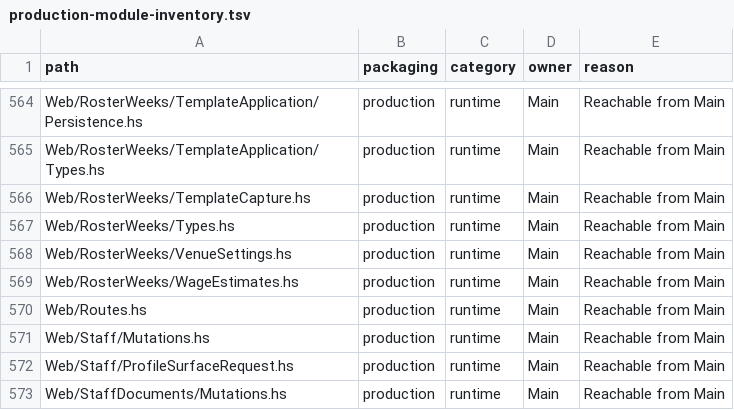
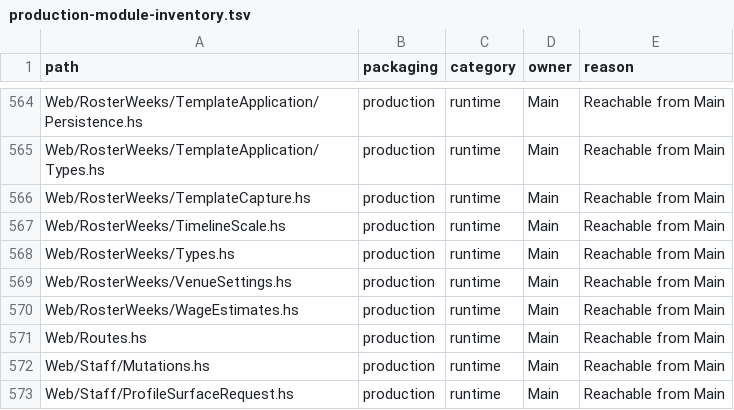
Before and after one commit to BeaudanBrown/ihp-roster, a TSV file: Config/nix/production-module-inventory.tsv, drawn as a sheet; only a part is shown, gaps mark what is left out; the shorter side is filled out with more unchanged rows.

Commit message:
Add fixed-scale elapsed roster timeline navigation (#646)

```diff
--- a/Config/nix/production-module-inventory.tsv
+++ b/Config/nix/production-module-inventory.tsv
@@ -566,2 +566,3 @@ Web/RosterWeeks/TemplateApplication/Types.hs	production	runtime	Main	Reachable f
 Web/RosterWeeks/TemplateCapture.hs	production	runtime	Main	Reachable from Main
+Web/RosterWeeks/TimelineScale.hs	production	runtime	Main	Reachable from Main
 Web/RosterWeeks/Types.hs	production	runtime	Main	Reachable from Main
```
Also changed, not shown: Config/nix/production-package-dependency-inventory.tsv, 16 other files.
